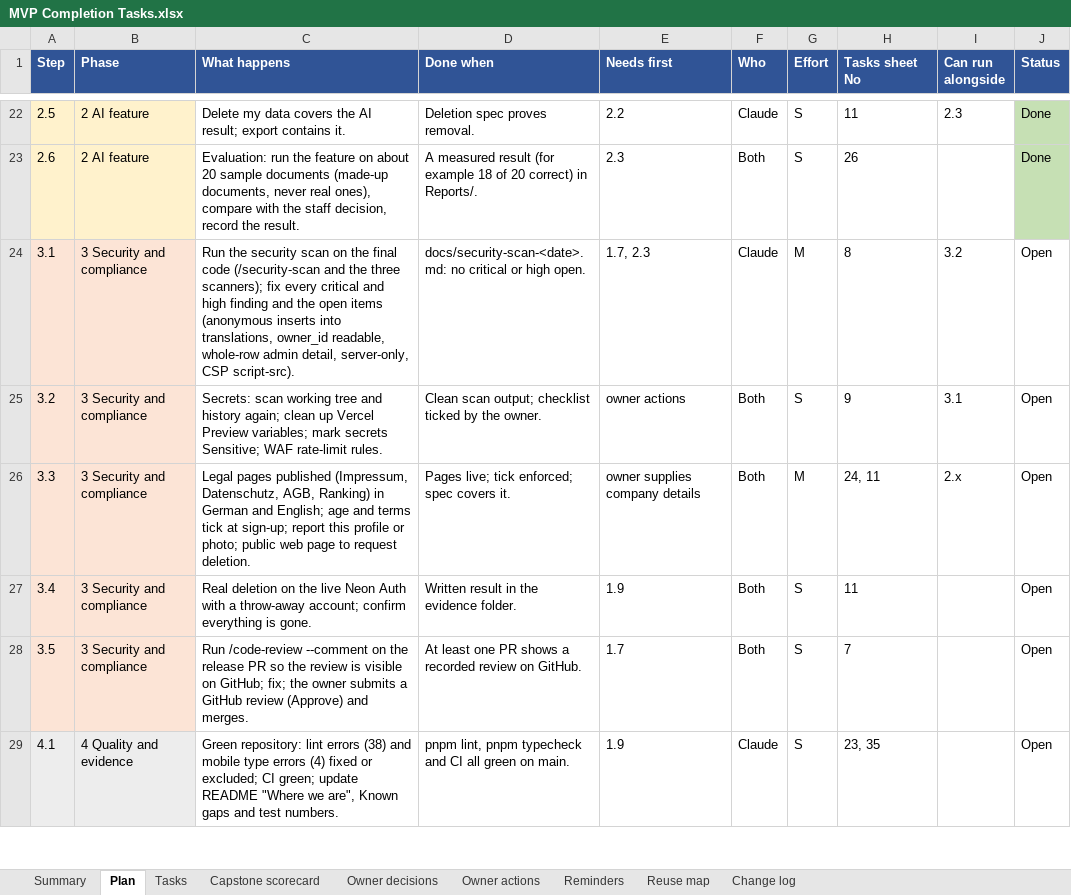
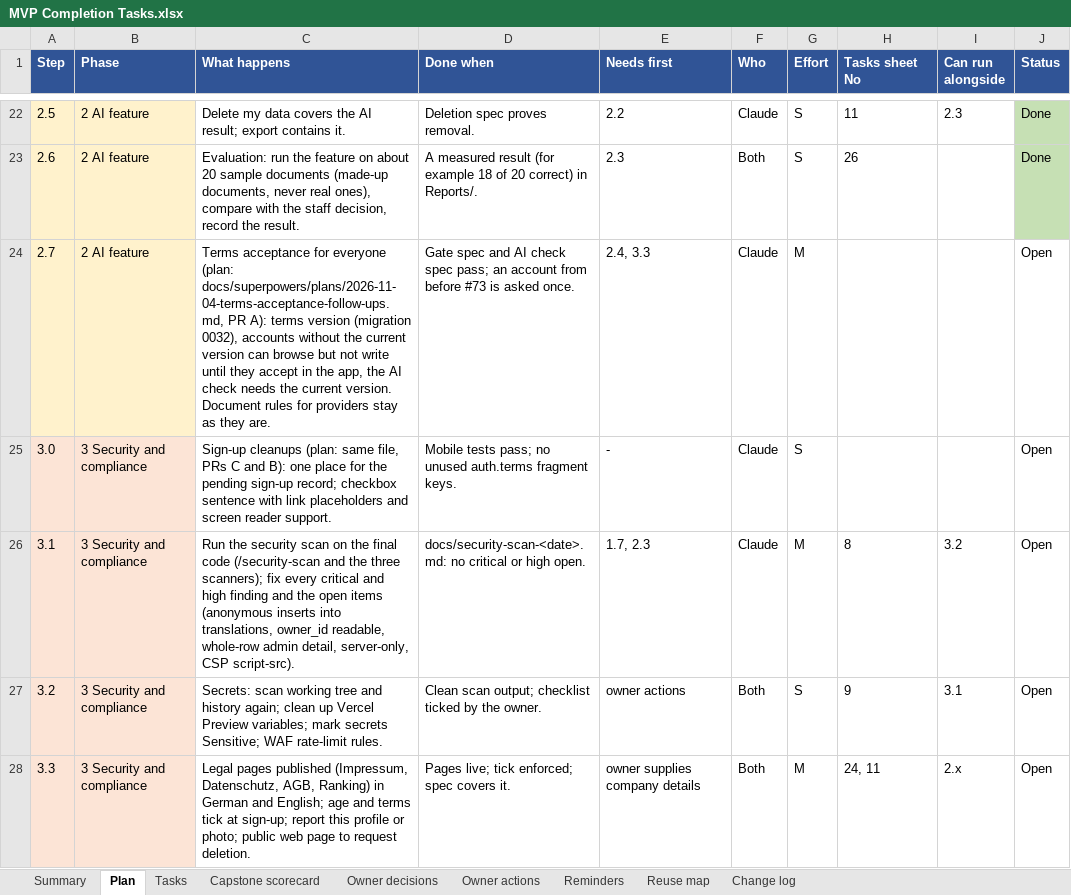
Before and after one commit to Liezljvv74/KANDO, an Excel workbook: Reports/MVP Completion Tasks.xlsx, sheet Plan, drawn as a sheet; only a part is shown, gaps mark what is left out; the shorter side is filled out with more unchanged rows; values as stored, in another font and other column widths than the file's, no borders; the diff names each change by its address in the sheet, - before the commit and + after, or states it on an @@ line.

Commit message:
docs: plan sheet - steps 2.7 and 3.0 for the terms follow-ups

```diff
--- a/Reports/MVP Completion Tasks.xlsx (sheet Plan)
+++ b/Reports/MVP Completion Tasks.xlsx (sheet Plan)
+row 24: 2.7 | 2 AI feature | Terms acceptance for everyone (plan: docs/superpowers/plans/2026-11-04-terms-acceptance-follow-ups.md, PR A): terms version (migration 0032), accounts without the current version can browse but not write until they accept in the app, the AI check needs the current version. Document rules for providers stay as they are. | Gate spec and AI check spec pass; an account from before #73 is asked once. | 2.4, 3.3 | Claude | M |  |  | Open
+row 25: 3.0 | 3 Security and compliance | Sign-up cleanups (plan: same file, PRs C and B): one place for the pending sign-up record; checkbox sentence with link placeholders and screen reader support. | Mobile tests pass; no unused auth.terms fragment keys. | - | Claude | S |  |  | Open
```
Also changed, not shown: sheet Change log, 2 other files.
